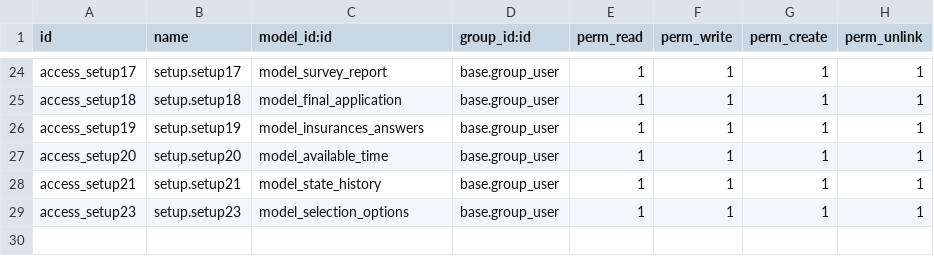
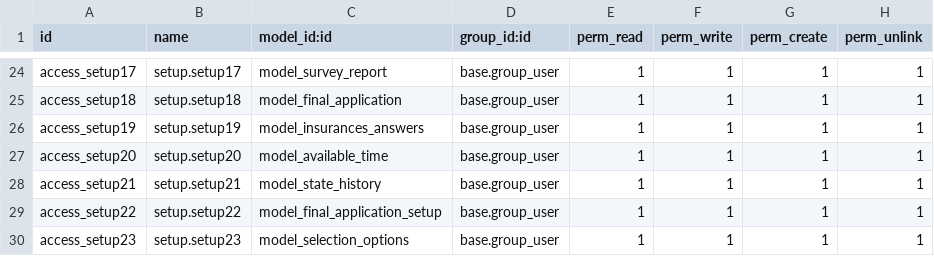
Before and after one commit to blackbelts/Arope_spaces, a CSV file: security/ir.model.access.csv, drawn as a sheet; only a part is shown, gaps mark what is left out; the diff names each change by its address in the sheet, - before the commit and + after, or states it on an @@ line.

```diff
--- a/security/ir.model.access.csv
+++ b/security/ir.model.access.csv
+row 29: access_setup22 | setup.setup22 | model_final_application_setup | base.group_user | 1 | 1 | 1 | 1
```
Also changed, not shown: 5 other files.
